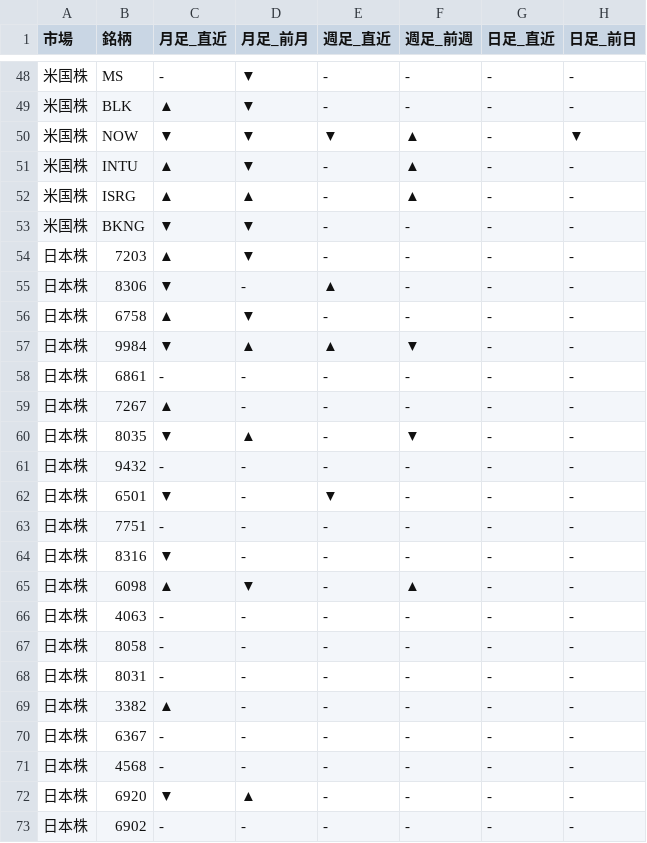
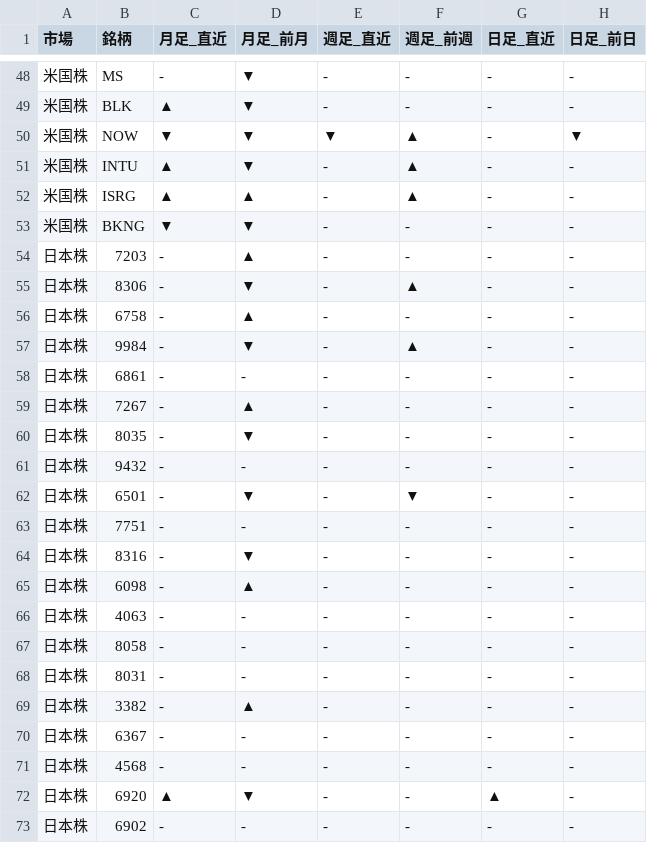
Before and after one commit to Yuya3500/pythonProject2, a CSV file: results.csv, drawn as a sheet; only a part is shown, gaps mark what is left out; the diff covers the shown part only.

```diff
--- a/results.csv
+++ b/results.csv
@@ -53,14 +53,14 @@
 米国株,BKNG,▼,▼,-,-,-,-
-日本株,7203,▲,▼,-,-,-,-
-日本株,8306,▼,-,▲,-,-,-
-日本株,6758,▲,▼,-,-,-,-
-日本株,9984,▼,▲,▲,▼,-,-
+日本株,7203,-,▲,-,-,-,-
+日本株,8306,-,▼,-,▲,-,-
+日本株,6758,-,▲,-,-,-,-
+日本株,9984,-,▼,-,▲,-,-
 日本株,6861,-,-,-,-,-,-
-日本株,7267,▲,-,-,-,-,-
-日本株,8035,▼,▲,-,▼,-,-
+日本株,7267,-,▲,-,-,-,-
+日本株,8035,-,▼,-,-,-,-
 日本株,9432,-,-,-,-,-,-
-日本株,6501,▼,-,▼,-,-,-
+日本株,6501,-,▼,-,▼,-,-
 日本株,7751,-,-,-,-,-,-
-日本株,8316,▼,-,-,-,-,-
-日本株,6098,▲,▼,-,▲,-,-
+日本株,8316,-,▼,-,-,-,-
+日本株,6098,-,▲,-,-,-,-
 日本株,4063,-,-,-,-,-,-
@@ -68,6 +68,6 @@
 日本株,8031,-,-,-,-,-,-
-日本株,3382,▲,-,-,-,-,-
+日本株,3382,-,▲,-,-,-,-
 日本株,6367,-,-,-,-,-,-
 日本株,4568,-,-,-,-,-,-
-日本株,6920,▼,▲,-,-,-,-
+日本株,6920,▲,▼,-,-,▲,-
 日本株,6902,-,-,-,-,-,-
```
Also changed, not shown: 25 edited cells elsewhere in this file.
